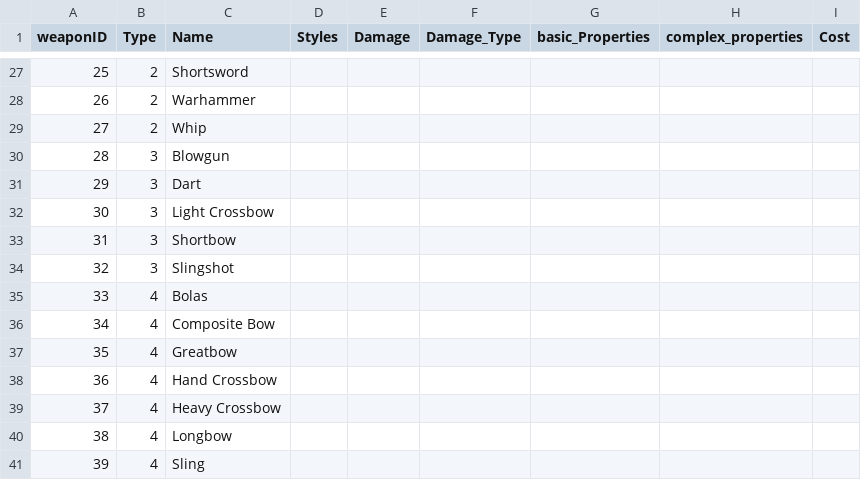
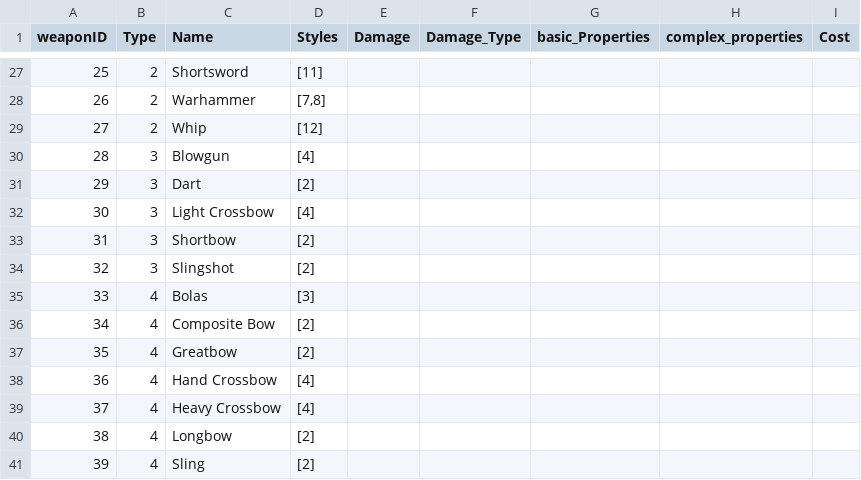
Before and after one commit to luis-jmtz/Oakhearth-Character-Sheet, a TSV file: data/Equipment/Weapons.tsv, drawn as a sheet; only a part is shown, gaps mark what is left out; the diff covers the shown part only; the diff names each change by its address in the sheet, - before the commit and + after, or states it on an @@ line.

```diff
--- a/data/Equipment/Weapons.tsv
+++ b/data/Equipment/Weapons.tsv
-D27 (Styles): (empty)
+D27 (Styles): [11]
-D28 (Styles): (empty)
+D28 (Styles): [7,8]
-D29 (Styles): (empty)
+D29 (Styles): [12]
-D30 (Styles): (empty)
+D30 (Styles): [4]
-D31 (Styles): (empty)
+D31 (Styles): [2]
-D32 (Styles): (empty)
+D32 (Styles): [4]
-D33:D34 (Styles): (empty)
+D33:D34 (Styles): [2]
-D35 (Styles): (empty)
+D35 (Styles): [3]
-D36:D37 (Styles): (empty)
+D36:D37 (Styles): [2]
-D38:D39 (Styles): (empty)
+D38:D39 (Styles): [4]
-D40:D41 (Styles): (empty)
+D40:D41 (Styles): [2]
```
Also changed, not shown: 40 edited cells elsewhere in this file, 1 other file.
